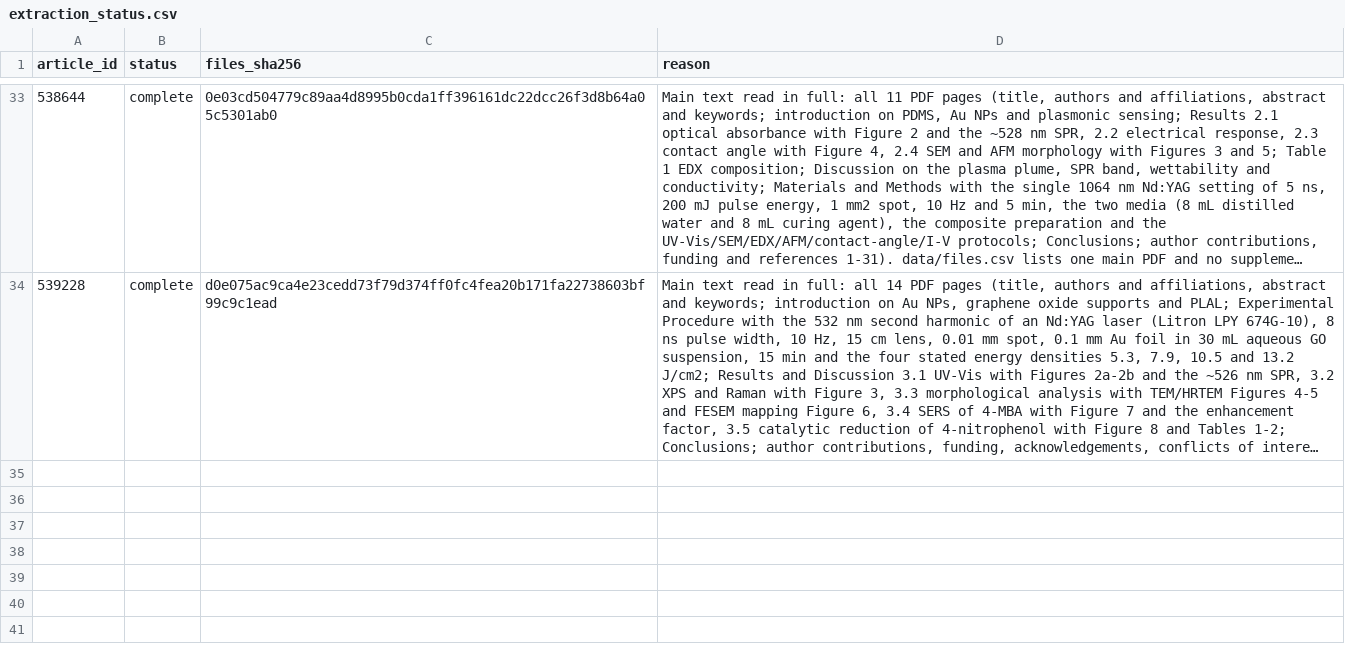
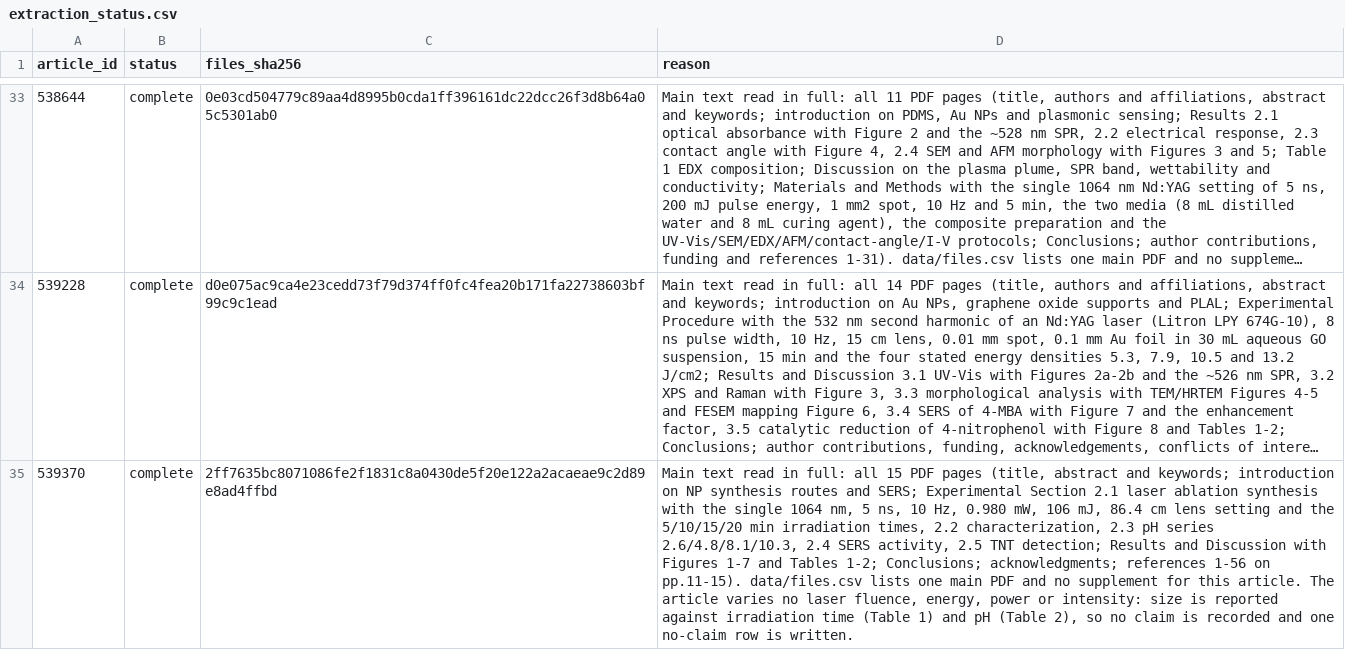
Before and after one commit to Kaldarinz/ai4science_proj, a CSV file: results/extraction_status.csv, drawn as a sheet; only a part is shown, gaps mark what is left out; long unchanged cells end in …; the diff names each change by its address in the sheet, - before the commit and + after, or states it on an @@ line.

Commit message:
539370: no-claim record and complete reading attestation

```diff
--- a/results/extraction_status.csv
+++ b/results/extraction_status.csv
+row 35: 539370 | complete | 2ff7635bc8071086fe2f1831c8a0430de5f20e122a2acaeae9c2d89e8ad4ffbd | Main text read in full: all 15 PDF pages (title, abstract and keywords; introduction on NP synthesis routes and SERS; Experimental Section 2.1 laser ablation synthesis with the single 1064 nm, 5 ns, 10 Hz, 0.980 mW, 106 mJ, 86.4 cm lens setting and the 5/10/15/20 min irradiation times, 2.2 characterization, 2.3 pH series 2.6/4.8/8.1/10.3, 2.4 SERS activity, 2.5 TNT detection; Results and Discussion with Figures 1-7 and Tables 1-2; Conclusions; acknowledgments; references 1-56 on pp.11-15). data/files.csv lists one main PDF and no supplement for this article. The article varies no laser fluence, energy, power or intensity: size is reported against irradiation time (Table 1) and pH (Table 2), so no claim is recorded and one no-claim row is written.
```
Also changed, not shown: results/no_claims.csv, 1 other file.
